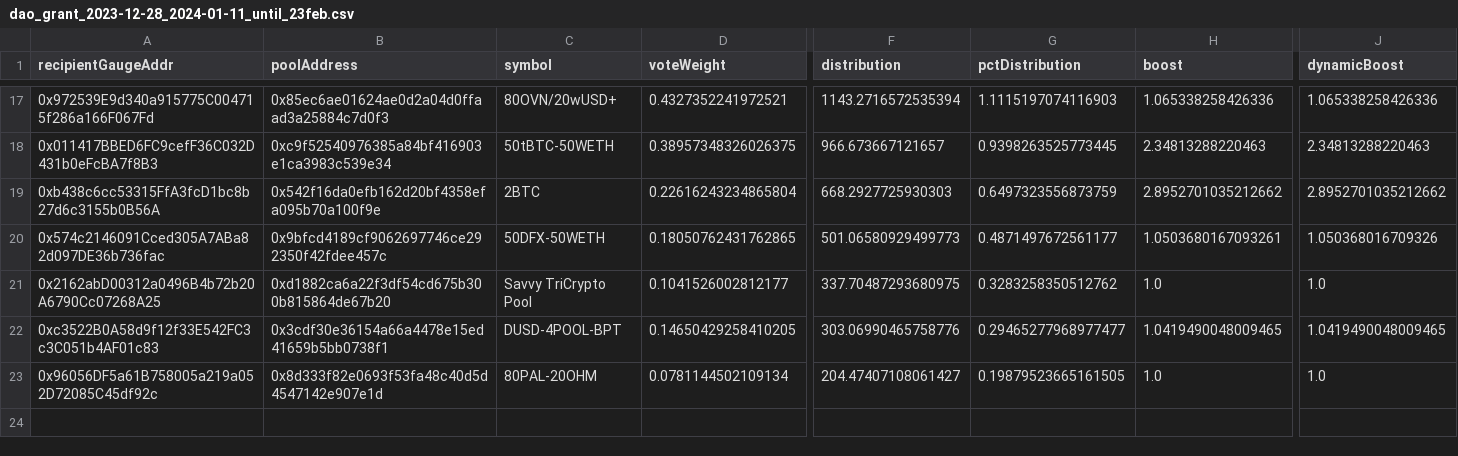
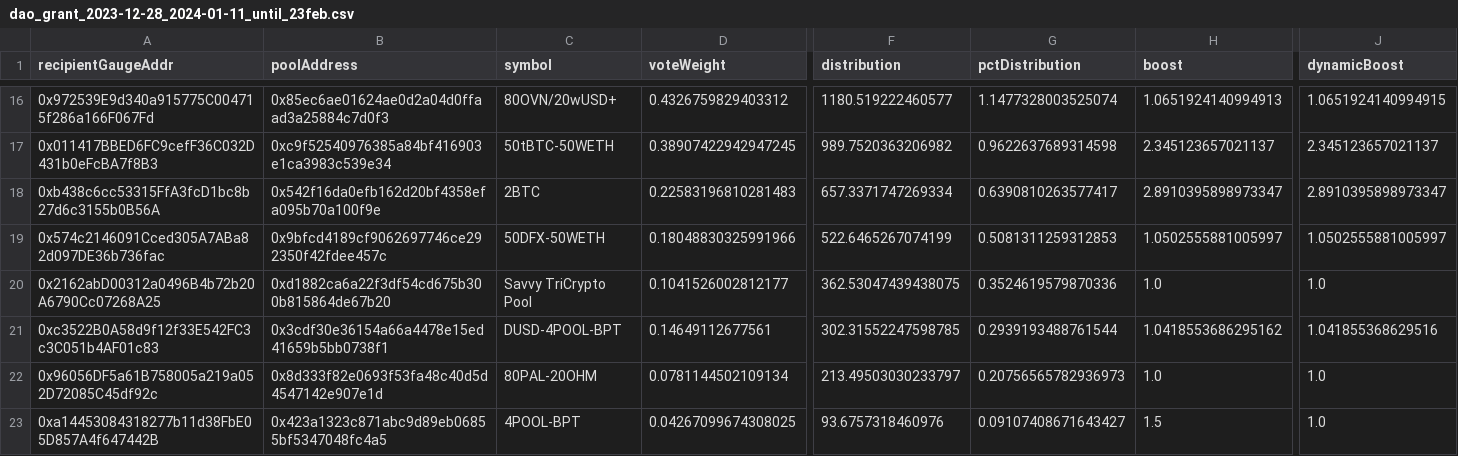
Before and after one commit to BalancerMaxis/STIP_automation, a CSV file: output/dao_grant_2023-12-28_2024-01-11_until_23feb.csv, drawn as a sheet; only a part is shown, gaps mark what is left out; addresses are those after the commit; rows hold the shown columns only; the diff covers the shown part only; the diff names each change by its address in the sheet, - before the commit and + after, or states it on an @@ line.

```diff
--- a/output/dao_grant_2023-12-28_2024-01-11_until_23feb.csv
+++ b/output/dao_grant_2023-12-28_2024-01-11_until_23feb.csv
-D16 (voteWeight): 0.4327352241972521
+D16 (voteWeight): 0.4326759829403312
-F16 (distribution): 1143.2716572535394
+F16 (distribution): 1180.519222460577
-G16 (pctDistribution): 1.1115197074116903
+G16 (pctDistribution): 1.1477328003525074
-H16 (boost): 1.065338258426336
+H16 (boost): 1.0651924140994913
-J16 (dynamicBoost): 1.065338258426336
+J16 (dynamicBoost): 1.0651924140994915
-D17 (voteWeight): 0.38957348326026375
+D17 (voteWeight): 0.38907422942947245
-F17 (distribution): 966.673667121657
+F17 (distribution): 989.7520363206982
-G17 (pctDistribution): 0.9398263525773445
+G17 (pctDistribution): 0.9622637689314598
-H17 (boost): 2.34813288220463
+H17 (boost): 2.345123657021137
-J17 (dynamicBoost): 2.34813288220463
+J17 (dynamicBoost): 2.345123657021137
-D18 (voteWeight): 0.22616243234865804
+D18 (voteWeight): 0.22583196810281483
-F18 (distribution): 668.2927725930303
+F18 (distribution): 657.3371747269334
-G18 (pctDistribution): 0.6497323556873759
+G18 (pctDistribution): 0.6390810263577417
-H18 (boost): 2.8952701035212662
+H18 (boost): 2.8910395898973347
-J18 (dynamicBoost): 2.8952701035212662
+J18 (dynamicBoost): 2.8910395898973347
-D19 (voteWeight): 0.18050762431762865
+D19 (voteWeight): 0.18048830325991966
-F19 (distribution): 501.06580929499773
+F19 (distribution): 522.6465267074199
-G19 (pctDistribution): 0.4871497672561177
+G19 (pctDistribution): 0.5081311259312853
-H19 (boost): 1.0503680167093261
+H19 (boost): 1.0502555881005997
-J19 (dynamicBoost): 1.050368016709326
+J19 (dynamicBoost): 1.0502555881005997
-F20 (distribution): 337.70487293680975
+F20 (distribution): 362.53047439438075
-G20 (pctDistribution): 0.3283258350512762
+G20 (pctDistribution): 0.3524619579870336
-D21 (voteWeight): 0.14650429258410205
+D21 (voteWeight): 0.14649112677561
-F21 (distribution): 303.06990465758776
+F21 (distribution): 302.31552247598785
-G21 (pctDistribution): 0.29465277968977477
+G21 (pctDistribution): 0.2939193488761544
-H21 (boost): 1.0419490048009465
+H21 (boost): 1.0418553686295162
-J21 (dynamicBoost): 1.0419490048009465
+J21 (dynamicBoost): 1.041855368629516
-F22 (distribution): 204.47407108061427
+F22 (distribution): 213.49503030233797
-G22 (pctDistribution): 0.19879523665161505
+G22 (pctDistribution): 0.20756565782936973
+row 23: 0xa14453084318277b11d38FbE05D857A4f647442B | 0x423a1323c871abc9d89eb06855bf5347048fc4a5 | 4POOL-BPT | 0.04267099674308025 | 93.6757318460976 | 0.09107408671643427 | 1.5 | 1.0
```
Also changed, not shown: 1 added row, 2 removed rows and 57 edited cells elsewhere in this file, output/dao_grant_2023-12-28_2024-01-11_until_8march.csv, 2 other files.
